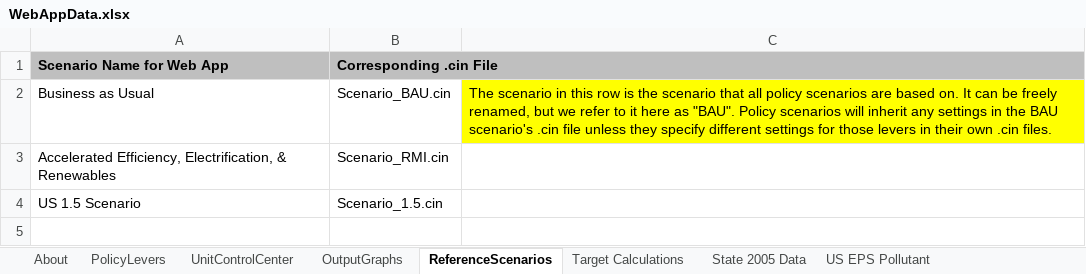
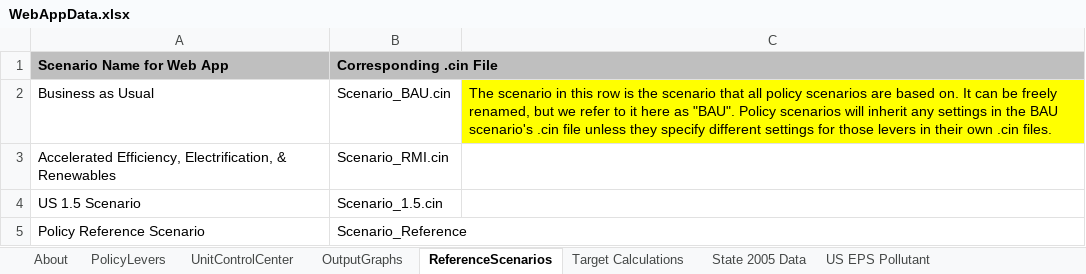
Before and after one commit to EnergyInnovation/eps-nevada, an Excel workbook: WebAppData.xlsx, sheet ReferenceScenarios, drawn as a sheet; values as stored, in another font and other column widths than the file's, no borders; the diff names each change by its address in the sheet, - before the commit and + after, or states it on an @@ line.

Commit message:
Added NV reference scenario

```diff
--- a/WebAppData.xlsx (sheet ReferenceScenarios)
+++ b/WebAppData.xlsx (sheet ReferenceScenarios)
+row 5: Policy Reference Scenario | Scenario_Reference
```
Also changed, not shown: 3 other files.
